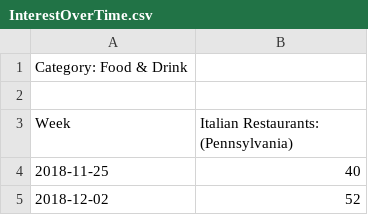
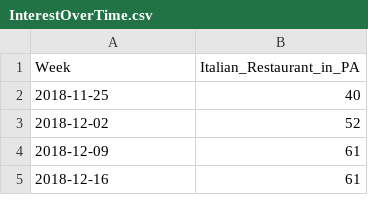
Before and after one commit to Shorzinator/MangiaMetrics_628, a CSV file: data/Google Trend Data/InterestOverTime.csv, drawn as a sheet; only a part is shown; the shorter side is filled out with more unchanged rows.

```diff
--- a/data/Google Trend Data/InterestOverTime.csv
+++ b/data/Google Trend Data/InterestOverTime.csv
@@ -1,4 +1,2 @@
-Category: Food & Drink
-
-Week,Italian Restaurants: (Pennsylvania)
+Week,Italian_Restaurant_in_PA
 2018-11-25,40
```
Also changed, not shown: 4 other files.
